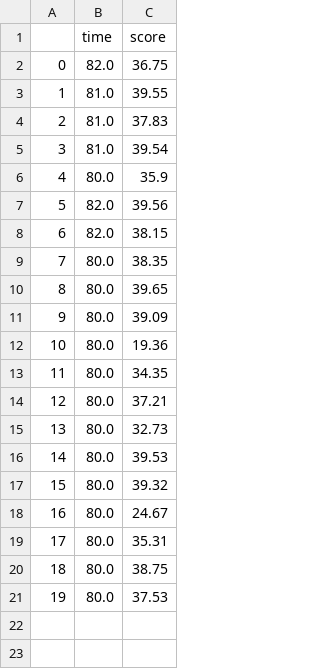
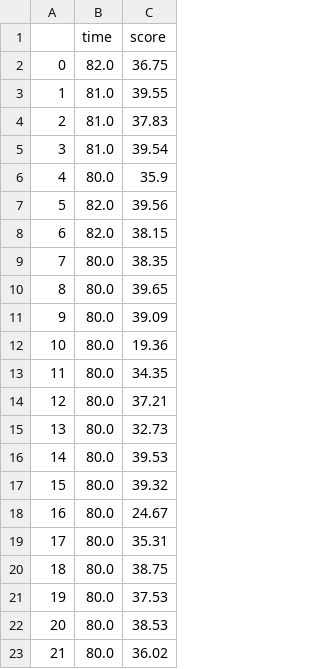
Before and after one commit to markmelling/rl_continuous_control, a CSV file: Reacher_DDPG_UniformReplay-evaluate.csv, drawn as a sheet.

```diff
--- a/Reacher_DDPG_UniformReplay-evaluate.csv
+++ b/Reacher_DDPG_UniformReplay-evaluate.csv
@@ -21 +21,3 @@
 19,80.0,37.53
+20,80.0,38.53
+21,80.0,36.02
```
Also changed, not shown: 30 other files.
